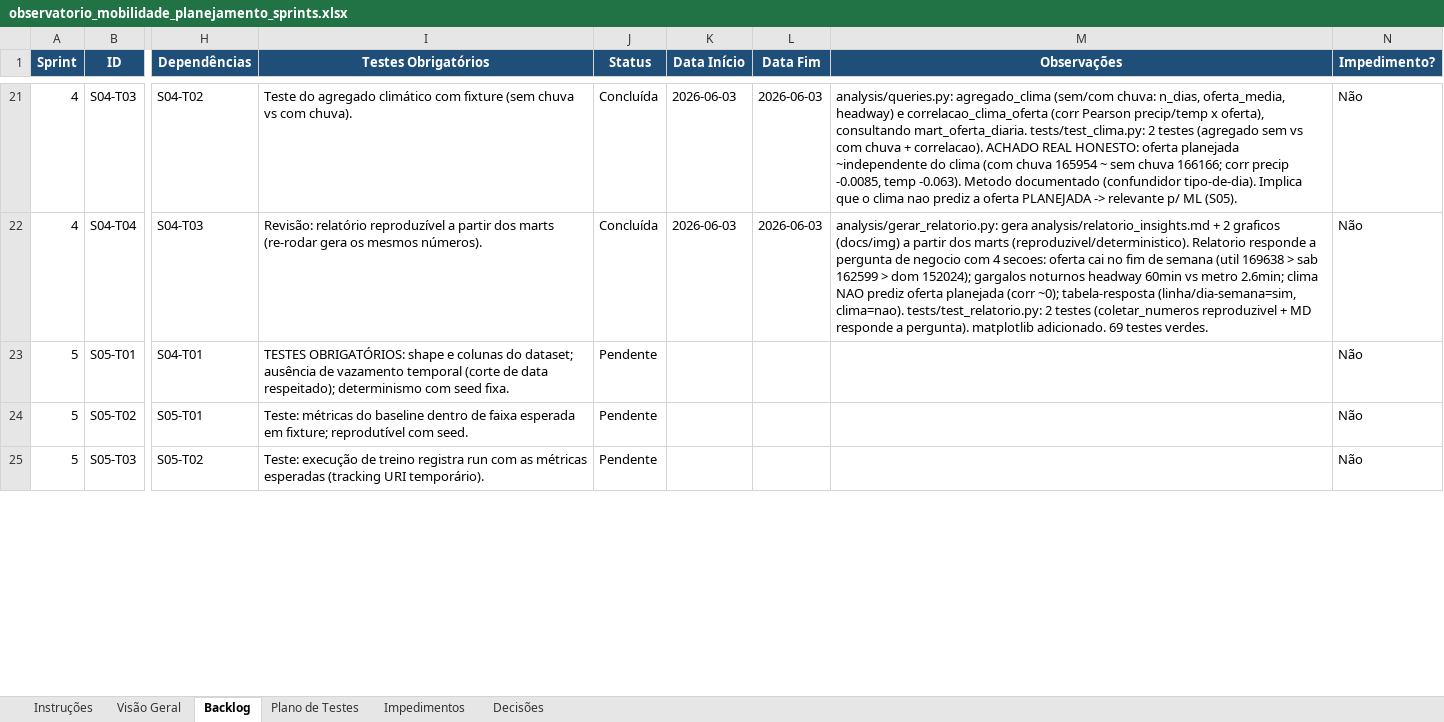
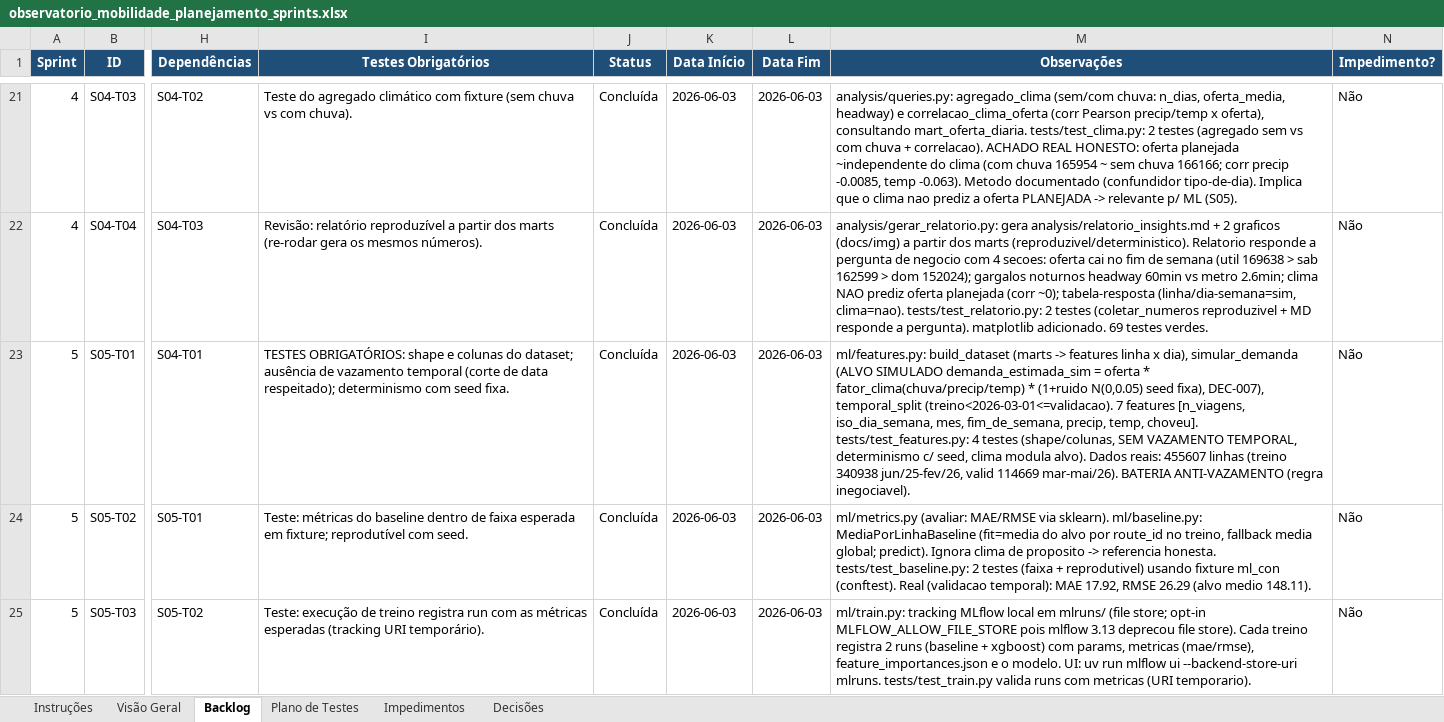
Before and after one commit to TatianaCalixto/observatorio-mobilidade, an Excel workbook: observatorio_mobilidade_planejamento_sprints.xlsx, sheet Backlog, drawn as a sheet; only a part is shown, gaps mark what is left out; values as stored, in another font and other column widths than the file's, no borders; the diff covers the shown part only; the diff names each change by its address in the sheet, - before the commit and + after, or states it on an @@ line.

```diff
--- a/observatorio_mobilidade_planejamento_sprints.xlsx (sheet Backlog)
+++ b/observatorio_mobilidade_planejamento_sprints.xlsx (sheet Backlog)
-J23:J25 (Status): Pendente
+J23:J25 (Status): Concluída
-K23:K25 (Data Início): (empty)
+K23:K25 (Data Início): 2026-06-03
-L23:L25 (Data Fim): (empty)
+L23:L25 (Data Fim): 2026-06-03
-M23 (Observações): (empty)
+M23 (Observações): ml/features.py: build_dataset (marts -> features linha x dia), simular_demanda (ALVO SIMULADO demanda_estimada_sim = oferta * fator_clima(chuva/precip/temp) * (1+ruido N(0,0.05) seed fixa), DEC-007), temporal_split (treino<2026-03-01<=validacao). 7 features [n_viagens, iso_dia_semana, mes, fim_de_semana, precip, temp, choveu]. tests/test_features.py: 4 testes (shape/colunas, SEM VAZAMENTO TEMPORAL, determinismo c/ seed, clima modula alvo). Dados reais: 455607 linhas (treino 340938 jun/25-fev/26, valid 114669 mar-mai/26). BATERIA ANTI-VAZAMENTO (regra inegociavel).
-M24 (Observações): (empty)
+M24 (Observações): ml/metrics.py (avaliar: MAE/RMSE via sklearn). ml/baseline.py: MediaPorLinhaBaseline (fit=media do alvo por route_id no treino, fallback media global; predict). Ignora clima de proposito -> referencia honesta. tests/test_baseline.py: 2 testes (faixa + reprodutivel) usando fixture ml_con (conftest). Real (validacao temporal): MAE 17.92, RMSE 26.29 (alvo medio 148.11).
-M25 (Observações): (empty)
+M25 (Observações): ml/train.py: tracking MLflow local em mlruns/ (file store; opt-in MLFLOW_ALLOW_FILE_STORE pois mlflow 3.13 deprecou file store). Cada treino registra 2 runs (baseline + xgboost) com params, metricas (mae/rmse), feature_importances.json e o modelo. UI: uv run mlflow ui --backend-store-uri mlruns. tests/test_train.py valida runs com metricas (URI temporario).
```
Also changed, not shown: 8 edited cells elsewhere in this sheet, sheet Plano de Testes, sheet Decisões, sheet Visão Geral, 13 other files.
